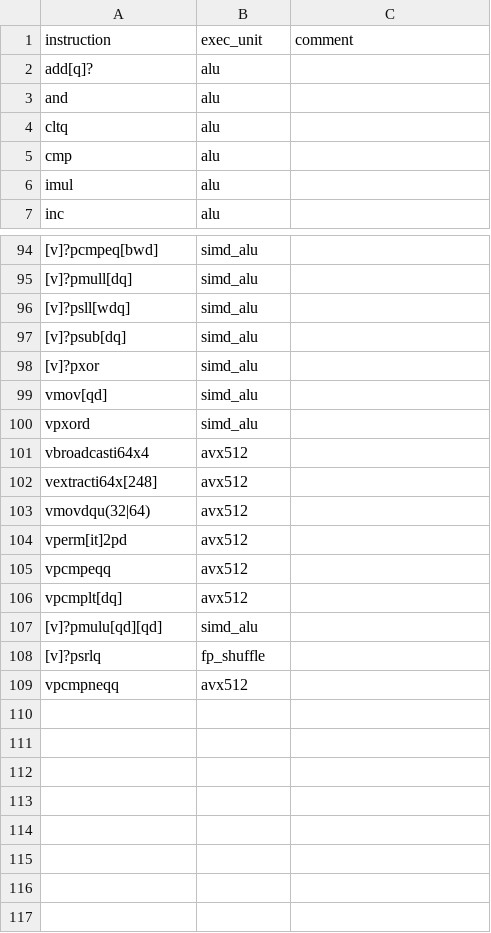
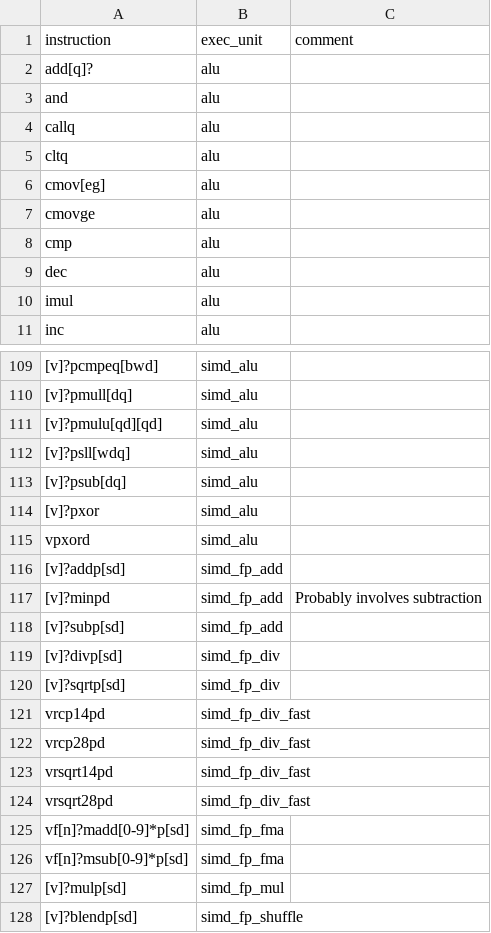
Before and after one commit to warwick-hpsc/assembly-loop-extractor, a CSV file: insn_eu_mapping.csv, drawn as a sheet; only a part is shown, gaps mark what is left out; removed rows and columns are numbered as before the commit, all else as after; the diff covers the shown part only; the diff names each change by its address in the sheet, - before the commit and + after, or states it on an @@ line.

Commit message:
Improve heuristics esp. for SIMD; Clang support
Fix identification of Clang-generated compute loop. Identify manual CA SIMD compute loop. Generally improve heuristics for identifying compute loop. Improve 'verbose' logging. Updated instruction table.

```diff
--- a/insn_eu_mapping.csv
+++ b/insn_eu_mapping.csv
+row 4: callq | alu
+row 6: cmov[eg] | alu
+row 7: cmovge | alu
+row 9: dec | alu
@@ row 107 moved to row 111: [v]?pmulu[qd][qd] @@
-row 99: vmov[qd] | simd_alu
@@ row 101 moved to row 37: vbroadcasti64x4 @@
@@ row 102 moved to row 38: vextracti64x[248] @@
-row 103: vmovdqu(32|64)
+row 41: vmovdqu(32|64)
@@ row 104 moved to row 50: vperm[it]2pd @@
@@ row 105 moved to row 45: vpcmpeqq @@
@@ row 106 moved to row 46: vpcmplt[dq] @@
@@ row 108 moved to row 81: [v]?psrlq @@
@@ row 109 moved to row 47: vpcmpneqq @@
+row 116: [v]?addp[sd] | simd_fp_add
+row 117: [v]?minpd | simd_fp_add | Probably involves subtraction
+row 118: [v]?subp[sd] | simd_fp_add
+row 119: [v]?divp[sd] | simd_fp_div
+row 120: [v]?sqrtp[sd] | simd_fp_div
+row 121: vrcp14pd | simd_fp_div_fast
+row 122: vrcp28pd | simd_fp_div_fast
+row 123: vrsqrt14pd | simd_fp_div_fast
+row 124: vrsqrt28pd | simd_fp_div_fast
+row 125: vf[n]?madd[0-9]*p[sd] | simd_fp_fma
+row 126: vf[n]?msub[0-9]*p[sd] | simd_fp_fma
+row 127: [v]?mulp[sd] | simd_fp_mul
+row 128: [v]?blendp[sd] | simd_fp_shuffle
```
Also changed, not shown: 4 added rows, 1 removed row, 3 moved rows and 15 edited cells elsewhere in this file, 2 other files.
